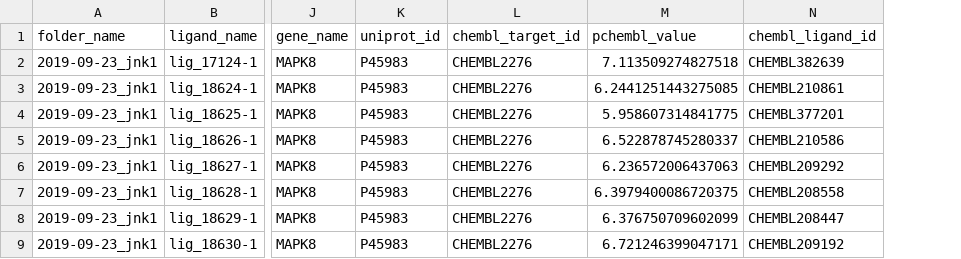
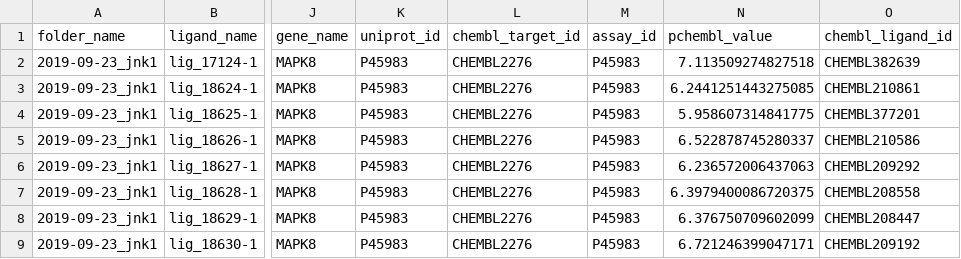
Before and after one commit to bamattsson/paper-identifying_and_addressing_data_leakage, a CSV file: data/out/FEPp_benchmark.csv, drawn as a sheet; only a part is shown, gaps mark what is left out; the diff names each change by its address in the sheet, - before the commit and + after, or states it on an @@ line.

Commit message:
Updating FEPp4 data to include assay_id

```diff
--- a/data/out/FEPp_benchmark.csv
+++ b/data/out/FEPp_benchmark.csv
+column M (assay_id), rows 2-9: all P45983
```
Also changed, not shown: 1 other file.
